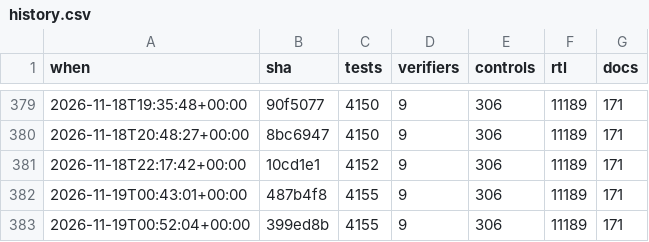
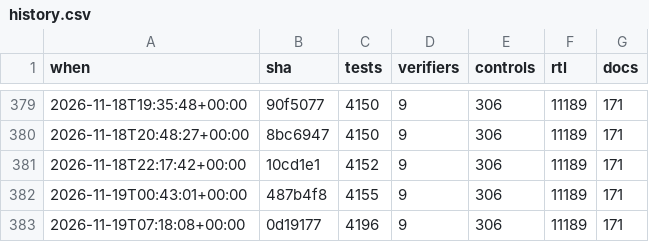
Before and after one commit to 2AMLogic/gf180-parasynth, a CSV file: docs/scorecard/history.csv, drawn as a sheet; only a part is shown, gaps mark what is left out.

```diff
--- a/docs/scorecard/history.csv
+++ b/docs/scorecard/history.csv
@@ -382,2 +382,2 @@ when,sha,tests,verifiers,controls,rtl,docs
 2026-11-19T00:43:01+00:00,487b4f8,4155,9,306,11189,171
-2026-11-19T00:52:04+00:00,399ed8b,4155,9,306,11189,171
+2026-11-19T07:18:08+00:00,0d19177,4196,9,306,11189,171
```
Also changed, not shown: 1 other file.
